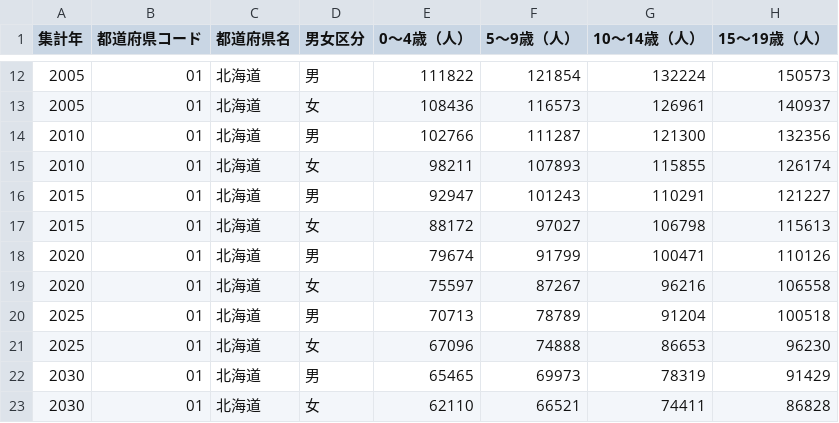
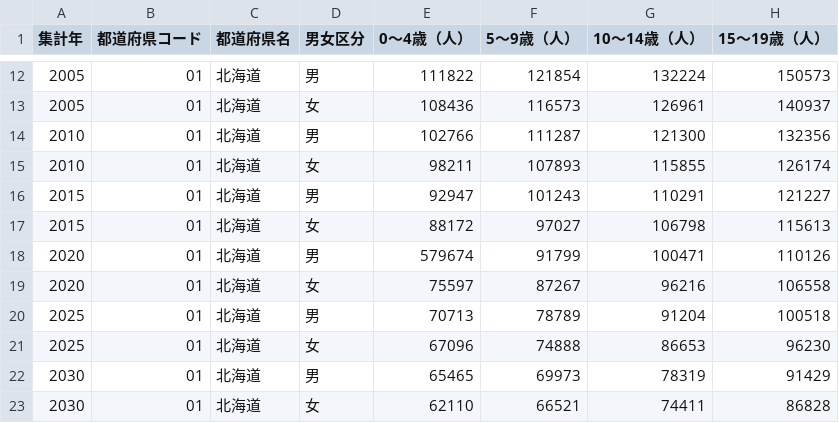
Before and after one commit to mayu-GH/adding-up, a CSV file: master-popu-pref.csv, drawn as a sheet; only a part is shown, gaps mark what is left out; the diff names each change by its address in the sheet, - before the commit and + after, or states it on an @@ line.

```diff
--- a/master-popu-pref.csv
+++ b/master-popu-pref.csv
-E18 (0〜4歳（人）): 79674
+E18 (0〜4歳（人）): 579674
```
Also changed, not shown: 1 other file.
